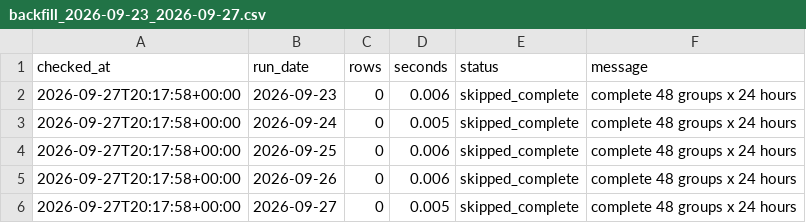
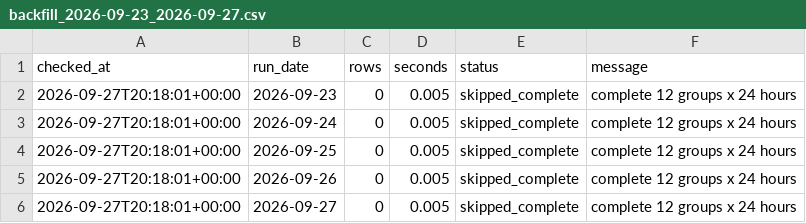
Before and after one commit to XiaoyuJIN97/tp-plus-plus-real-time-forecasting-dashboard, a CSV file: data/backfill/backfill_2026-09-23_2026-09-27.csv, drawn as a sheet.

```diff
--- a/data/backfill/backfill_2026-09-23_2026-09-27.csv
+++ b/data/backfill/backfill_2026-09-23_2026-09-27.csv
@@ -1,6 +1,6 @@
 checked_at,run_date,rows,seconds,status,message
-2026-09-27T20:17:58+00:00,2026-09-23,0,0.006,skipped_complete,complete 48 groups x 24 hours
-2026-09-27T20:17:58+00:00,2026-09-24,0,0.005,skipped_complete,complete 48 groups x 24 hours
-2026-09-27T20:17:58+00:00,2026-09-25,0,0.006,skipped_complete,complete 48 groups x 24 hours
-2026-09-27T20:17:58+00:00,2026-09-26,0,0.006,skipped_complete,complete 48 groups x 24 hours
-2026-09-27T20:17:58+00:00,2026-09-27,0,0.005,skipped_complete,complete 48 groups x 24 hours
+2026-09-27T20:18:01+00:00,2026-09-23,0,0.005,skipped_complete,complete 12 groups x 24 hours
+2026-09-27T20:18:01+00:00,2026-09-24,0,0.005,skipped_complete,complete 12 groups x 24 hours
+2026-09-27T20:18:01+00:00,2026-09-25,0,0.005,skipped_complete,complete 12 groups x 24 hours
+2026-09-27T20:18:01+00:00,2026-09-26,0,0.005,skipped_complete,complete 12 groups x 24 hours
+2026-09-27T20:18:01+00:00,2026-09-27,0,0.005,skipped_complete,complete 12 groups x 24 hours
```
Also changed, not shown: data/backfill/backfill_latest.csv.
